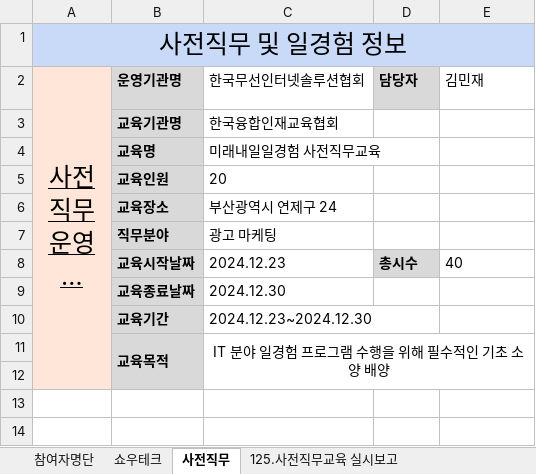
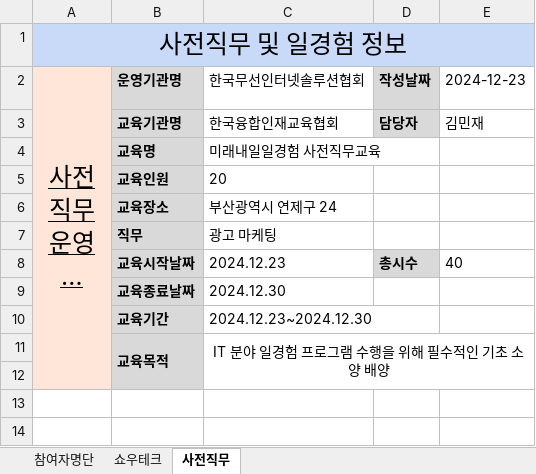
Before and after one commit to kjh5848/python_lab, an Excel workbook: 07. 한글 문서/[광고마케팅] 241223 KTCA_30명.xlsx, sheet 사전직무, drawn as a sheet; only a part is shown; long unchanged cells end in …; values as stored, in another font and other column widths than the file's, no borders; the diff covers the shown part only; the diff names each change by its address in the sheet, - before the commit and + after, or states it on an @@ line.

Commit message:
125 사전직무 실시보고 완료

```diff
--- a/07. 한글 문서/[광고마케팅] 241223 KTCA_30명.xlsx (sheet 사전직무)
+++ b/07. 한글 문서/[광고마케팅] 241223 KTCA_30명.xlsx (sheet 사전직무)
-sheet tab: 125.사전직무교육 실시보고
-D2: 담당자
+D2: 작성날짜
-E2: 김민재
+E2: 2024-12-23
-D3 (작성날짜): (empty)
+D3 (작성날짜): 담당자
-D3 fill: none
+D3 fill: #D9D9D9
-E3 (2024-12-23): (empty)
+E3 (2024-12-23): 김민재
-B7 (운영기관명): 직무분야
+B7 (운영기관명): 직무
```
Also changed, not shown: cell formats and merged cells elsewhere in this sheet, sheet 참여자명단, 14 other files.
